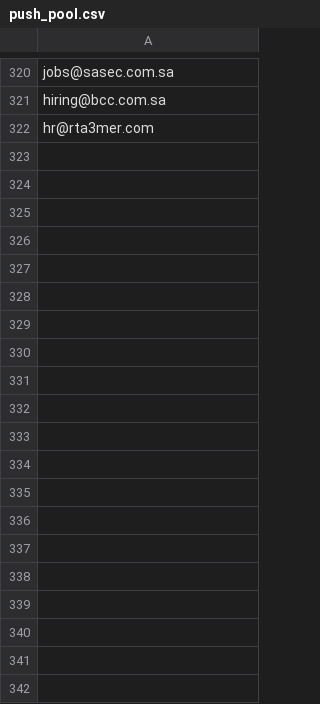
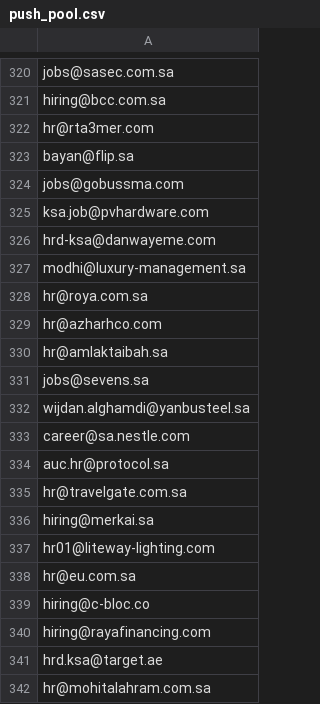
Before and after one commit to hsndm566/autoapply-sa, a CSV file: push_pool.csv, drawn as a sheet; only a part is shown, gaps mark what is left out; the diff covers the shown part only.

Commit message:
Add batch3 (100 emails) to pool + domains_to_check_b3 for cloud automation

```diff
--- a/push_pool.csv
+++ b/push_pool.csv
@@ -322 +322,21 @@ hiring@bcc.com.sa
 hr@rta3mer.com
+bayan@flip.sa
+jobs@gobussma.com
+ksa.job@pvhardware.com
+hrd-ksa@danwayeme.com
+modhi@luxury-management.sa
+hr@roya.com.sa
+hr@azharhco.com
+hr@amlaktaibah.sa
+jobs@sevens.sa
+wijdan.alghamdi@yanbusteel.sa
+career@sa.nestle.com
+auc.hr@protocol.sa
+hr@travelgate.com.sa
+hiring@merkai.sa
+hr01@liteway-lighting.com
+hr@eu.com.sa
+hiring@c-bloc.co
+hiring@rayafinancing.com
+hrd.ksa@target.ae
+hr@mohitalahram.com.sa
```
Also changed, not shown: 80 added rows elsewhere in this file, 1 other file.
